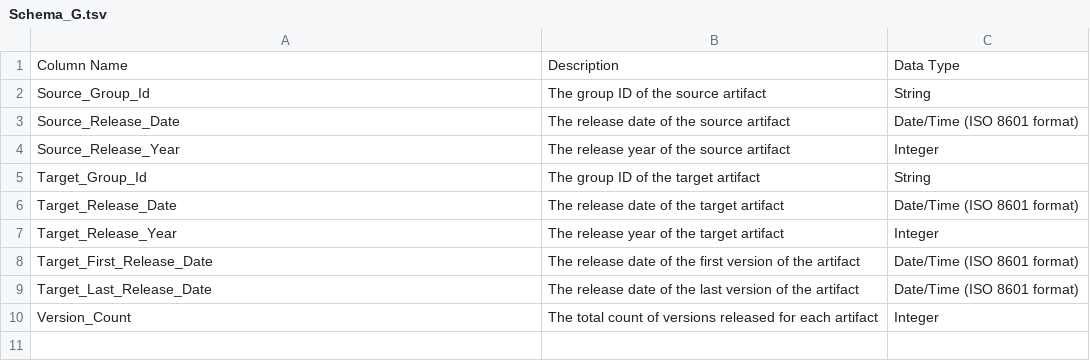
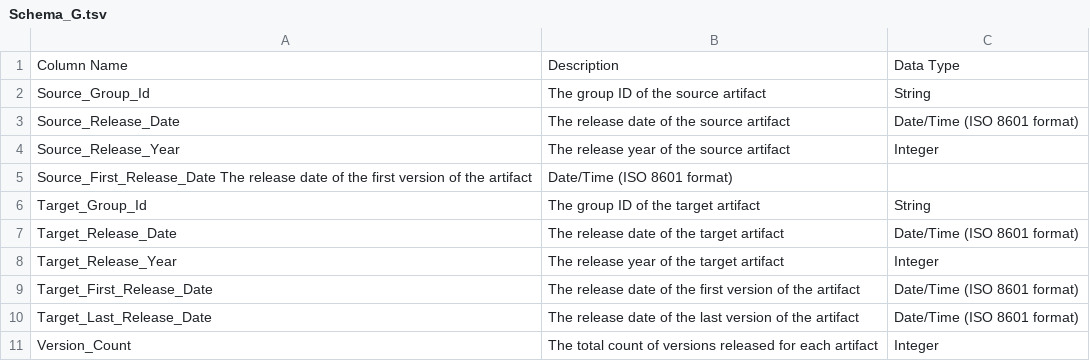
Before and after one commit to nkiru-ede/MavenNetworkStudy, a TSV file: data/Schema_G.tsv, drawn as a sheet.

Commit message:
Update Schema_G.tsv

```diff
--- a/data/Schema_G.tsv
+++ b/data/Schema_G.tsv
@@ -4,2 +4,3 @@ Source_Release_Date	The release date of the source artifact	Date/Time (ISO 8601
 Source_Release_Year	The release year of the source artifact	Integer
+Source_First_Release_Date The release date of the first version of the artifact	Date/Time (ISO 8601 format)
 Target_Group_Id 	The group ID of the target artifact	String
```
